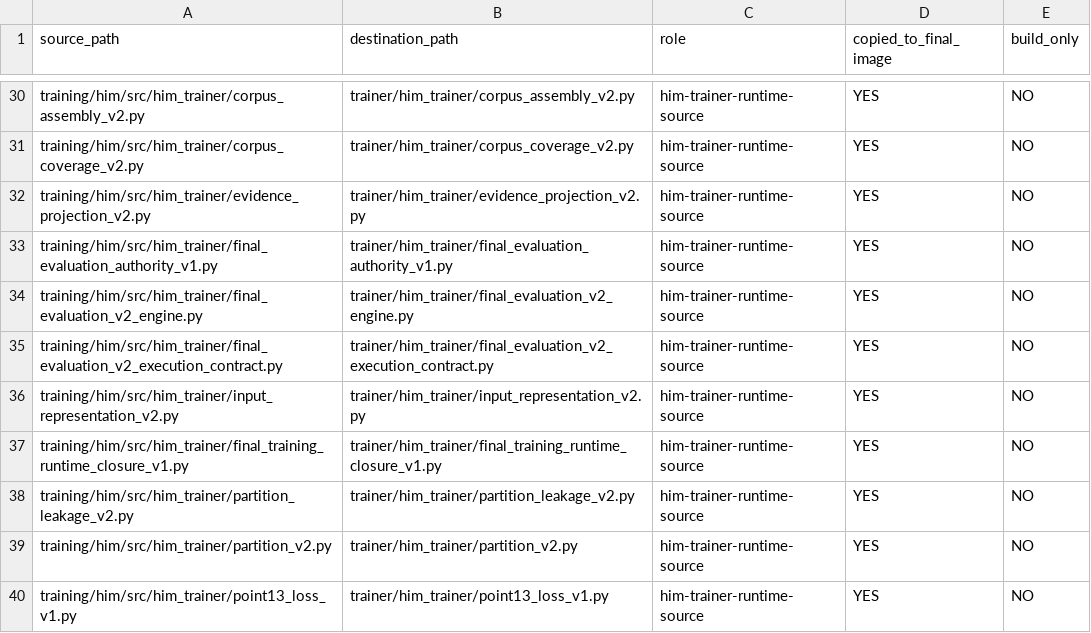
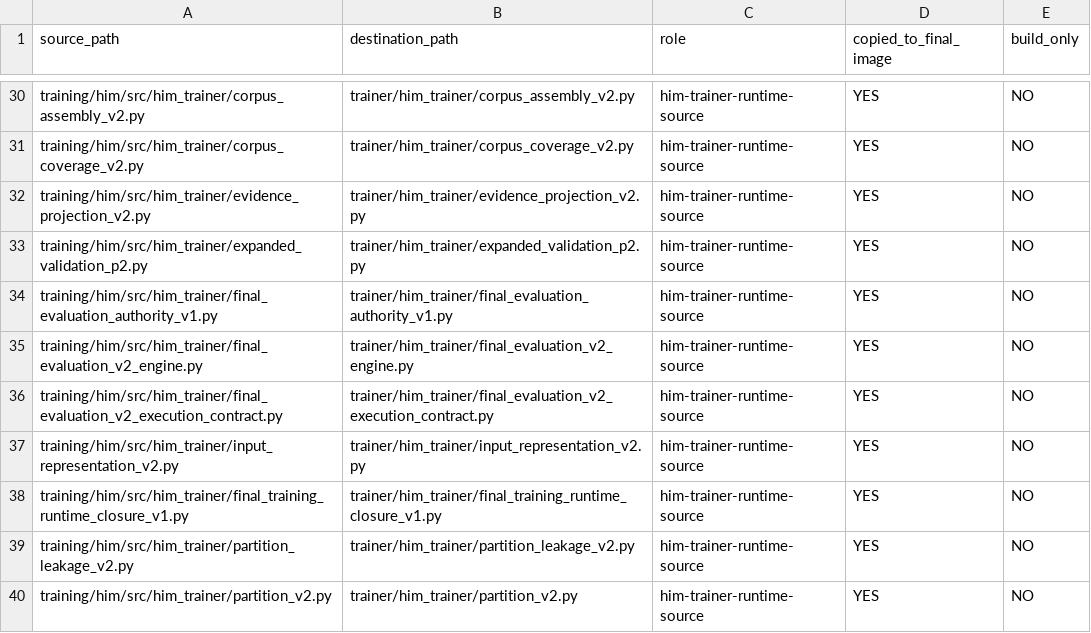
Before and after one commit to Logfather/Hivra, a TSV file: training/him/runtime/a100/build-context.manifest.tsv, drawn as a sheet; only a part is shown, gaps mark what is left out; the shorter side is filled out with more unchanged rows; the diff names each change by its address in the sheet, - before the commit and + after, or states it on an @@ line.

Commit message:
Fix HIM evaluation runtime build cardinality

```diff
--- a/training/him/runtime/a100/build-context.manifest.tsv
+++ b/training/him/runtime/a100/build-context.manifest.tsv
+row 33: training/him/src/him_trainer/expanded_validation_p2.py | trainer/him_trainer/expanded_validation_p2.py | him-trainer-runtime-source | YES | NO
```
Also changed, not shown: 2 other files.
